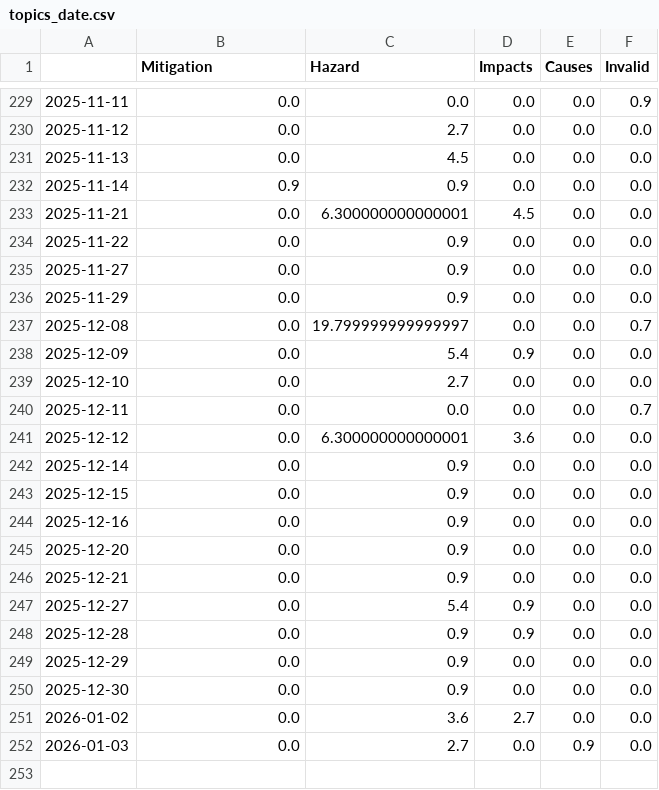
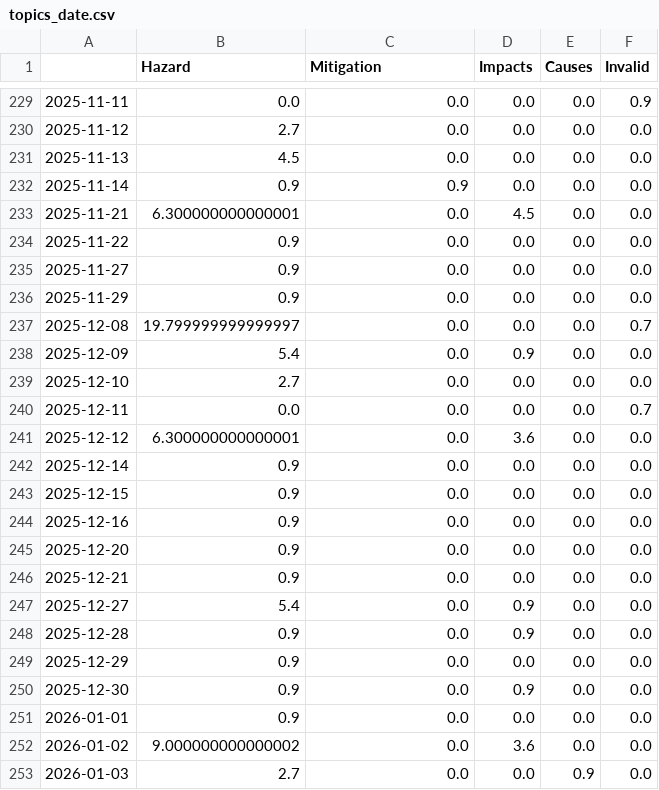
Before and after one commit to marcol95-news/earthquakeiscoming, a CSV file: csv/topics_date.csv, drawn as a sheet; only a part is shown, gaps mark what is left out; the diff covers the shown part only.

```diff
--- a/csv/topics_date.csv
+++ b/csv/topics_date.csv
@@ -1 +1 @@
-,Mitigation,Hazard,Impacts,Causes,Invalid
+,Hazard,Mitigation,Impacts,Causes,Invalid
@@ -229,24 +229,25 @@
 2025-11-11,0.0,0.0,0.0,0.0,0.9
-2025-11-12,0.0,2.7,0.0,0.0,0.0
-2025-11-13,0.0,4.5,0.0,0.0,0.0
+2025-11-12,2.7,0.0,0.0,0.0,0.0
+2025-11-13,4.5,0.0,0.0,0.0,0.0
 2025-11-14,0.9,0.9,0.0,0.0,0.0
-2025-11-21,0.0,6.300000000000001,4.5,0.0,0.0
-2025-11-22,0.0,0.9,0.0,0.0,0.0
-2025-11-27,0.0,0.9,0.0,0.0,0.0
-2025-11-29,0.0,0.9,0.0,0.0,0.0
-2025-12-08,0.0,19.799999999999997,0.0,0.0,0.7
-2025-12-09,0.0,5.4,0.9,0.0,0.0
-2025-12-10,0.0,2.7,0.0,0.0,0.0
+2025-11-21,6.300000000000001,0.0,4.5,0.0,0.0
+2025-11-22,0.9,0.0,0.0,0.0,0.0
+2025-11-27,0.9,0.0,0.0,0.0,0.0
+2025-11-29,0.9,0.0,0.0,0.0,0.0
+2025-12-08,19.799999999999997,0.0,0.0,0.0,0.7
+2025-12-09,5.4,0.0,0.9,0.0,0.0
+2025-12-10,2.7,0.0,0.0,0.0,0.0
 2025-12-11,0.0,0.0,0.0,0.0,0.7
-2025-12-12,0.0,6.300000000000001,3.6,0.0,0.0
-2025-12-14,0.0,0.9,0.0,0.0,0.0
-2025-12-15,0.0,0.9,0.0,0.0,0.0
-2025-12-16,0.0,0.9,0.0,0.0,0.0
-2025-12-20,0.0,0.9,0.0,0.0,0.0
-2025-12-21,0.0,0.9,0.0,0.0,0.0
-2025-12-27,0.0,5.4,0.9,0.0,0.0
-2025-12-28,0.0,0.9,0.9,0.0,0.0
-2025-12-29,0.0,0.9,0.0,0.0,0.0
-2025-12-30,0.0,0.9,0.0,0.0,0.0
-2026-01-02,0.0,3.6,2.7,0.0,0.0
-2026-01-03,0.0,2.7,0.0,0.9,0.0
+2025-12-12,6.300000000000001,0.0,3.6,0.0,0.0
+2025-12-14,0.9,0.0,0.0,0.0,0.0
+2025-12-15,0.9,0.0,0.0,0.0,0.0
+2025-12-16,0.9,0.0,0.0,0.0,0.0
+2025-12-20,0.9,0.0,0.0,0.0,0.0
+2025-12-21,0.9,0.0,0.0,0.0,0.0
+2025-12-27,5.4,0.0,0.9,0.0,0.0
+2025-12-28,0.9,0.0,0.9,0.0,0.0
+2025-12-29,0.9,0.0,0.0,0.0,0.0
+2025-12-30,0.9,0.0,0.9,0.0,0.0
+2026-01-01,0.9,0.0,0.0,0.0,0.0
+2026-01-02,9.000000000000002,0.0,3.6,0.0,0.0
+2026-01-03,2.7,0.0,0.0,0.9,0.0
```
Also changed, not shown: 67 edited cells elsewhere in this file, 5 other files.
